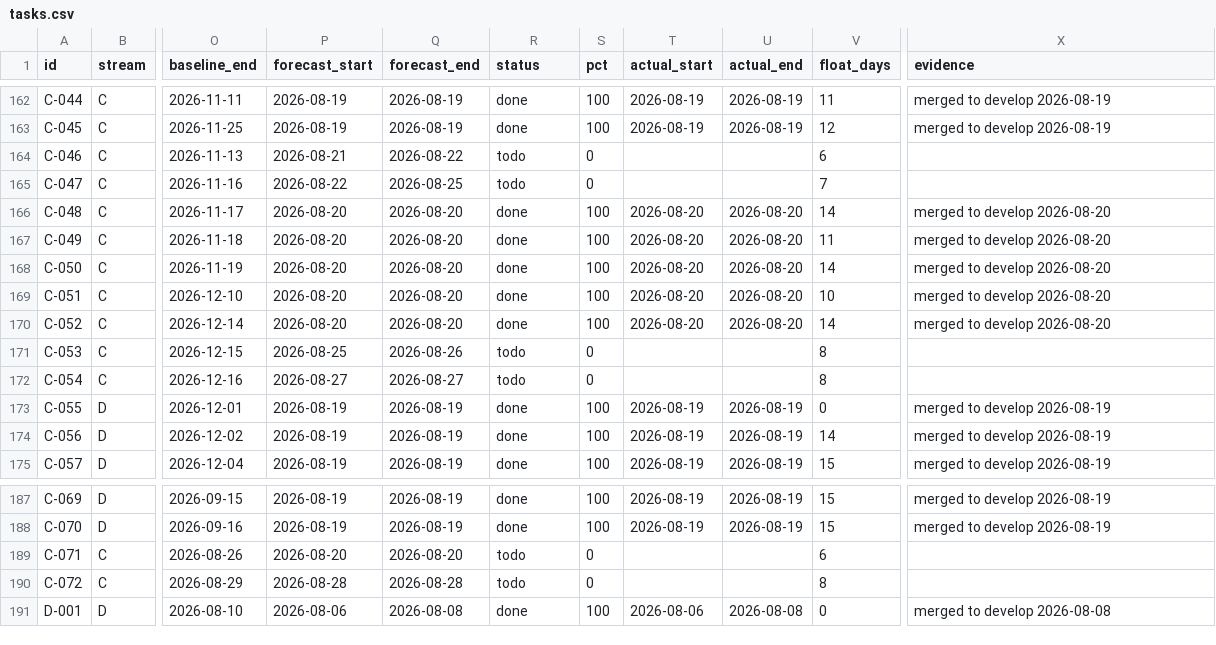
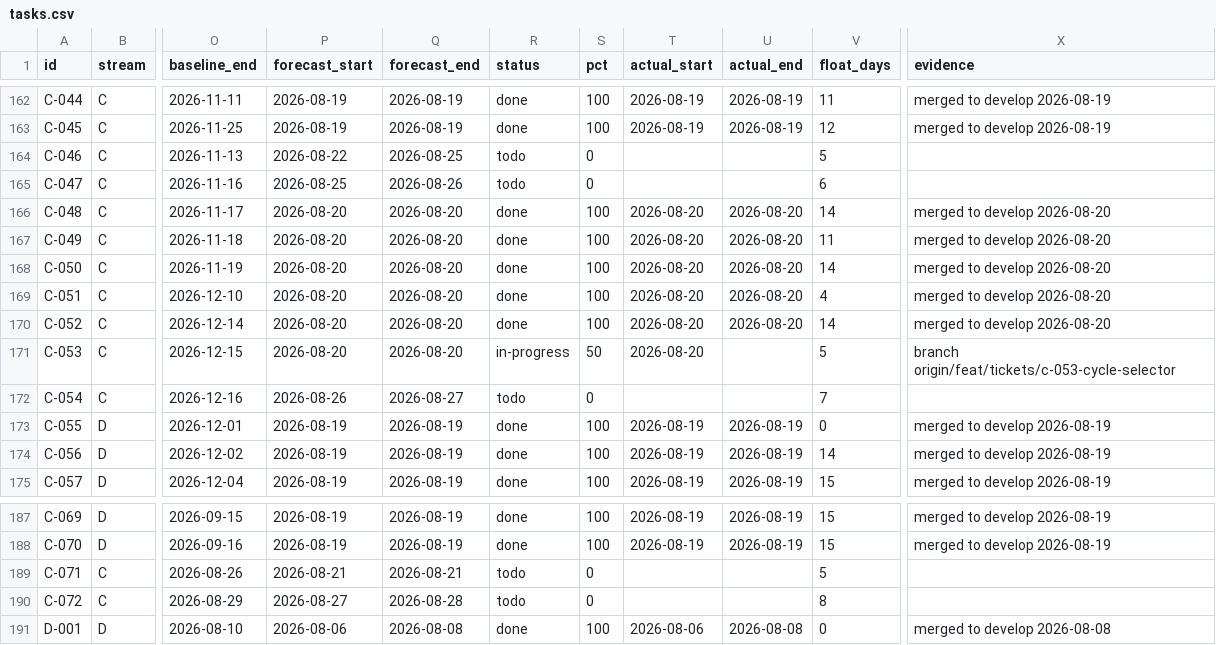
Before and after one commit to debashisedunext/EduTrack, a CSV file: docs/plan/tasks.csv, drawn as a sheet; only a part is shown, gaps mark what is left out; the diff names each change by its address in the sheet, - before the commit and + after, or states it on an @@ line.

Commit message:
chore(plan): schedule refresh after push
Regenerated by plan-tracker. Status derived from git.

```diff
--- a/docs/plan/tasks.csv
+++ b/docs/plan/tasks.csv
-P164 (forecast_start): 2026-08-21
+P164 (forecast_start): 2026-08-22
-Q164 (forecast_end): 2026-08-22
+Q164 (forecast_end): 2026-08-25
-V164 (float_days): 6
+V164 (float_days): 5
-P165 (forecast_start): 2026-08-22
+P165 (forecast_start): 2026-08-25
-Q165 (forecast_end): 2026-08-25
+Q165 (forecast_end): 2026-08-26
-V165 (float_days): 7
+V165 (float_days): 6
-V169 (float_days): 10
+V169 (float_days): 4
-P171 (forecast_start): 2026-08-25
+P171 (forecast_start): 2026-08-20
-Q171 (forecast_end): 2026-08-26
+Q171 (forecast_end): 2026-08-20
-R171 (status): todo
+R171 (status): in-progress
-S171 (pct): 0
+S171 (pct): 50
-T171 (actual_start): (empty)
+T171 (actual_start): 2026-08-20
-V171 (float_days): 8
+V171 (float_days): 5
-X171 (evidence): (empty)
+X171 (evidence): branch origin/feat/tickets/c-053-cycle-selector
-P172 (forecast_start): 2026-08-27
+P172 (forecast_start): 2026-08-26
-V172 (float_days): 8
+V172 (float_days): 7
-P189 (forecast_start): 2026-08-20
+P189 (forecast_start): 2026-08-21
-Q189 (forecast_end): 2026-08-20
+Q189 (forecast_end): 2026-08-21
-V189 (float_days): 6
+V189 (float_days): 5
-P190 (forecast_start): 2026-08-28
+P190 (forecast_start): 2026-08-27
```
Also changed, not shown: 3 other files.
